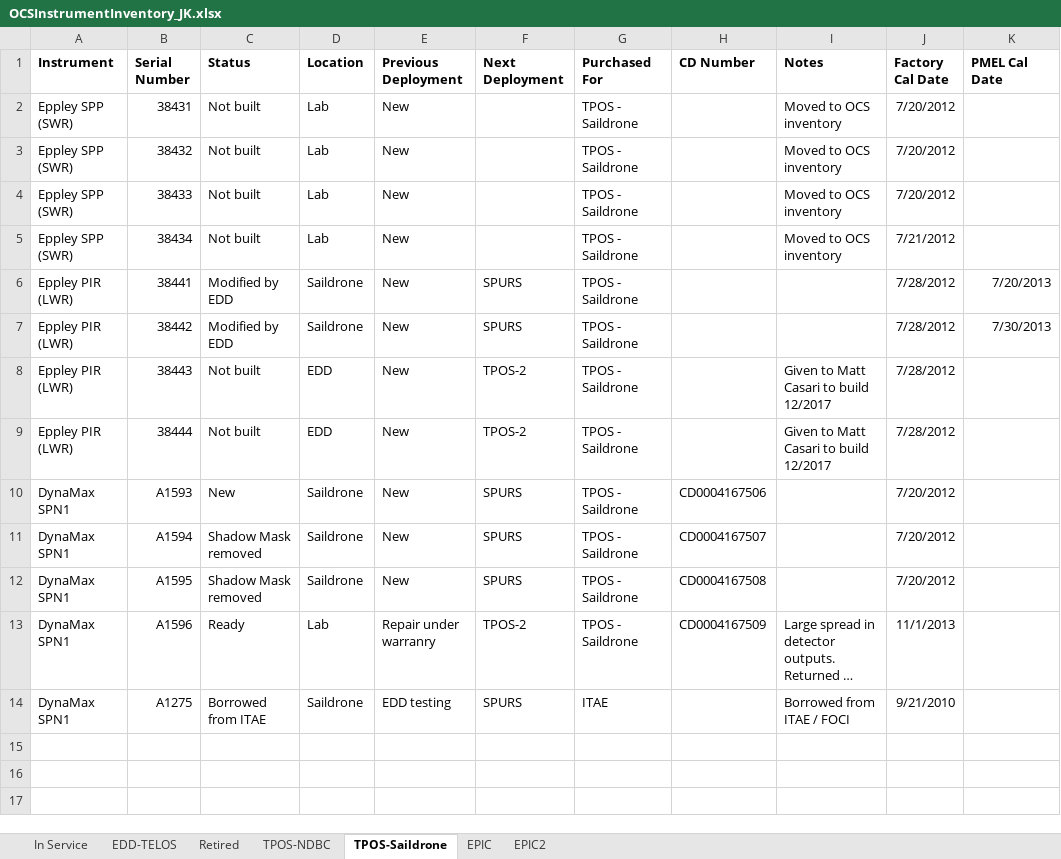
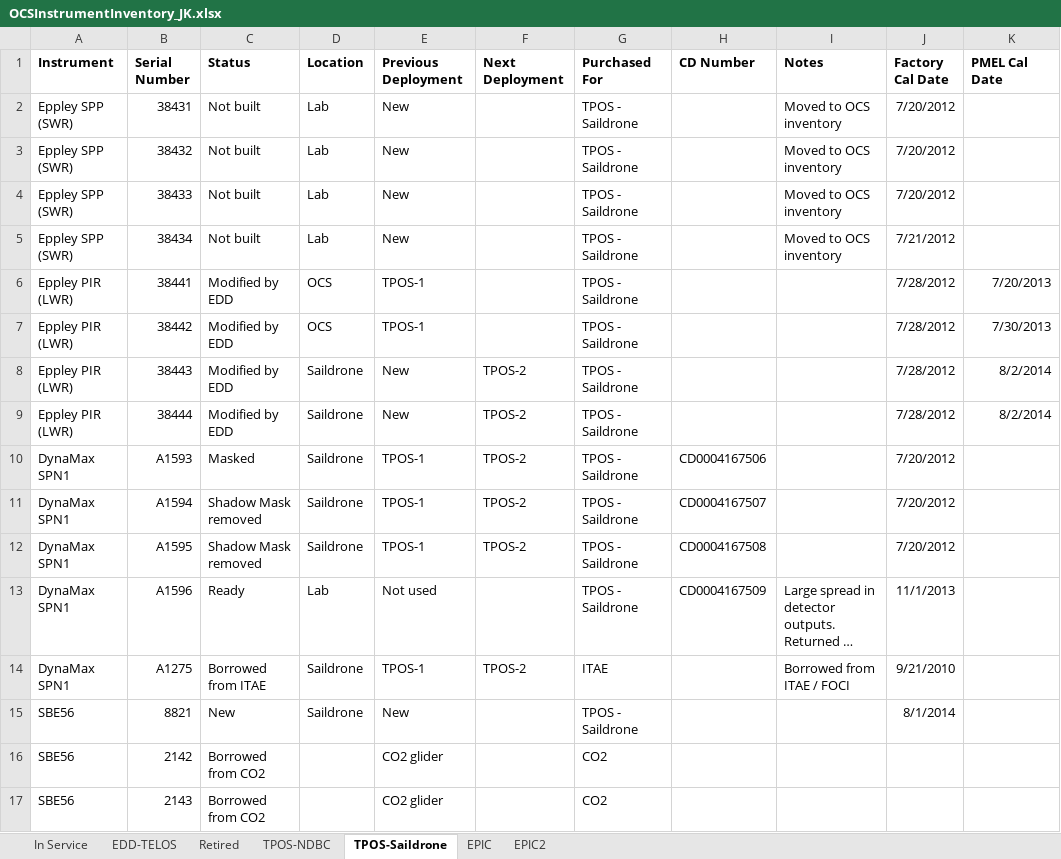
Before and after one commit to NOAA-PMEL/dbFlexControllers, an Excel workbook: OCSInstrumentInventory_JK.xlsx, sheet TPOS-Saildrone, drawn as a sheet; long unchanged cells end in …; values as stored, in another font and other column widths than the file's, no borders; the diff names each change by its address in the sheet, - before the commit and + after, or states it on an @@ line.

```diff
--- a/OCSInstrumentInventory_JK.xlsx (sheet TPOS-Saildrone)
+++ b/OCSInstrumentInventory_JK.xlsx (sheet TPOS-Saildrone)
-D6:D7 (Location): Saildrone
+D6:D7 (Location): OCS
-E6:E7 (Previous Deployment): New
+E6:E7 (Previous Deployment): TPOS-1
-F6:F7 (Next Deployment): SPURS
+F6:F7 (Next Deployment): (empty)
-C8:C9 (Status): Not built
+C8:C9 (Status): Modified by EDD
-D8:D9 (Location): EDD
+D8:D9 (Location): Saildrone
-I8:I9 (Notes): Given to Matt Casari to build 12/2017
+I8:I9 (Notes): (empty)
-K8:K9 (PMEL Cal Date): (empty)
+K8:K9 (PMEL Cal Date): 8/2/2014
-C10 (Status): New
+C10 (Status): Masked
-E10:E12 (Previous Deployment): New
+E10:E12 (Previous Deployment): TPOS-1
-F10:F12 (Next Deployment): SPURS
+F10:F12 (Next Deployment): TPOS-2
-E13 (Previous Deployment): Repair under warranry
+E13 (Previous Deployment): Not used
-F13 (Next Deployment): TPOS-2
+F13 (Next Deployment): (empty)
-E14 (Previous Deployment): EDD testing
+E14 (Previous Deployment): TPOS-1
-F14 (Next Deployment): SPURS
+F14 (Next Deployment): TPOS-2
+row 15: SBE56 | 8821 | New | Saildrone | New |  | TPOS - Saildrone |  |  | 8/1/2014
+row 16: SBE56 | 2142 | Borrowed from CO2 |  | CO2 glider |  | CO2
+row 17: SBE56 | 2143 | Borrowed from CO2 |  | CO2 glider |  | CO2
```
Also changed, not shown: sheet TPOS-NDBC, FLEX-TFLEX_Sim_June2015.xlsx, TFLEX_TEST_LOG.xlsx, 2 other files.
